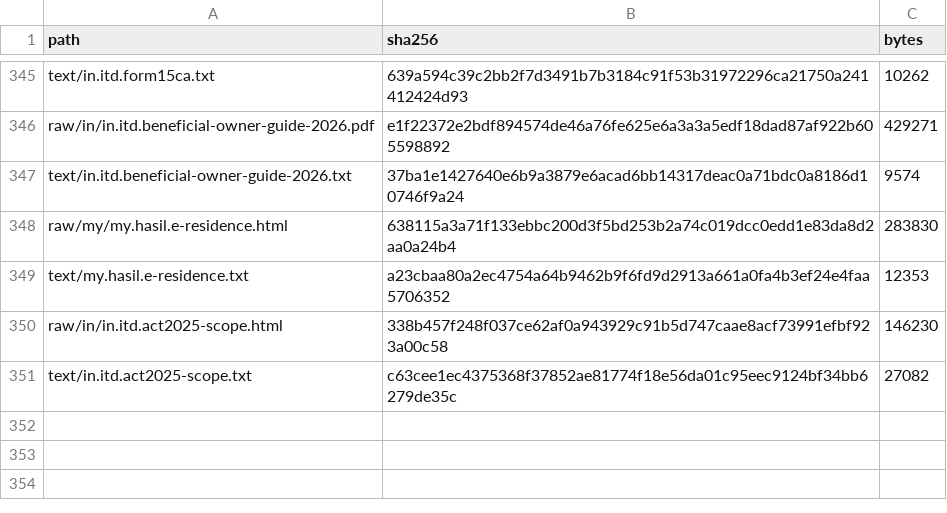
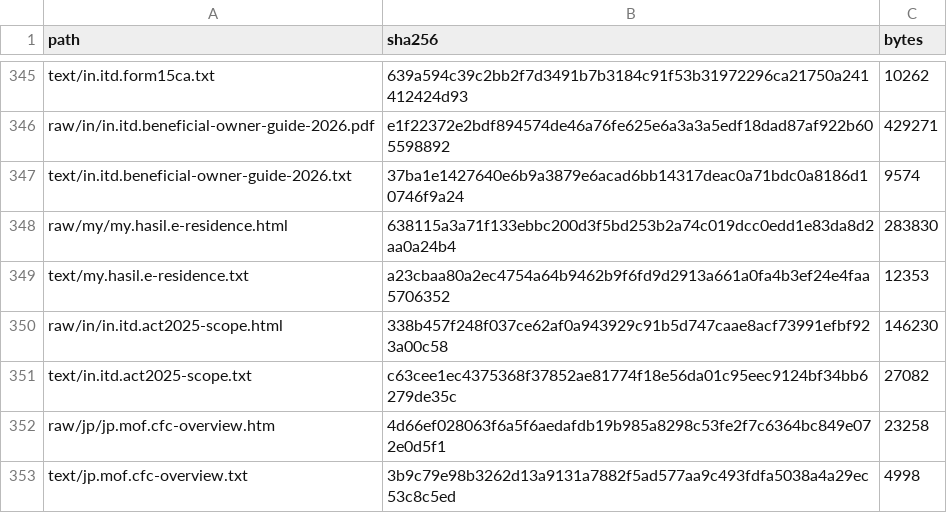
Before and after one commit to ZhihongWu-dev/Asia-Tax-AI-Agent, a CSV file: database/files.csv, drawn as a sheet; only a part is shown, gaps mark what is left out; the diff names each change by its address in the sheet, - before the commit and + after, or states it on an @@ line.

```diff
--- a/database/files.csv
+++ b/database/files.csv
+row 352: raw/jp/jp.mof.cfc-overview.htm | 4d66ef028063f6a5f6aedafdb19b985a8298c53fe2f7c6364bc849e072e0d5f1 | 23258
+row 353: text/jp.mof.cfc-overview.txt | 3b9c79e98b3262d13a9131a7882f5ad577aa9c493fdfa5038a4a29ec53c8c5ed | 4998
```
Also changed, not shown: database/doc.csv, database/param.csv, 6 other files.
